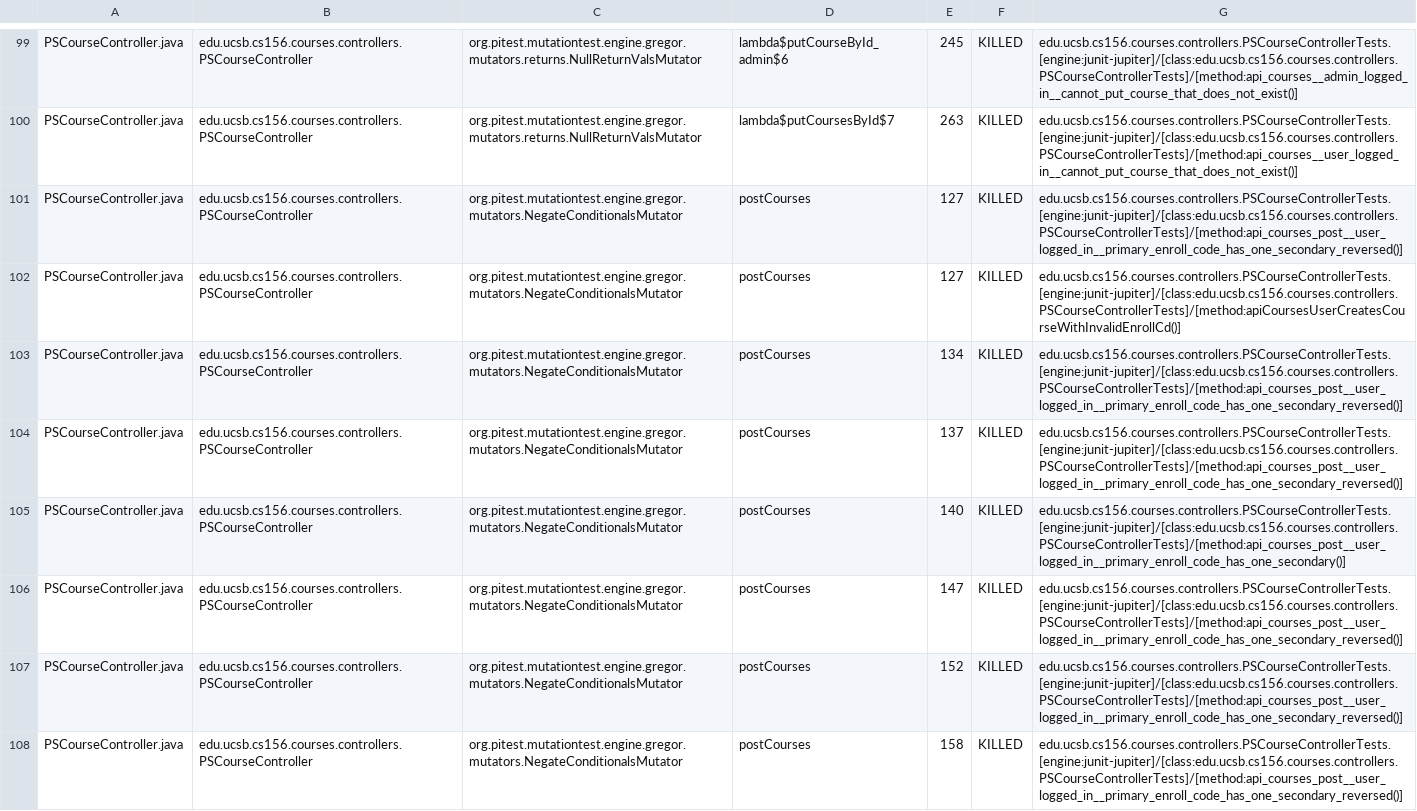
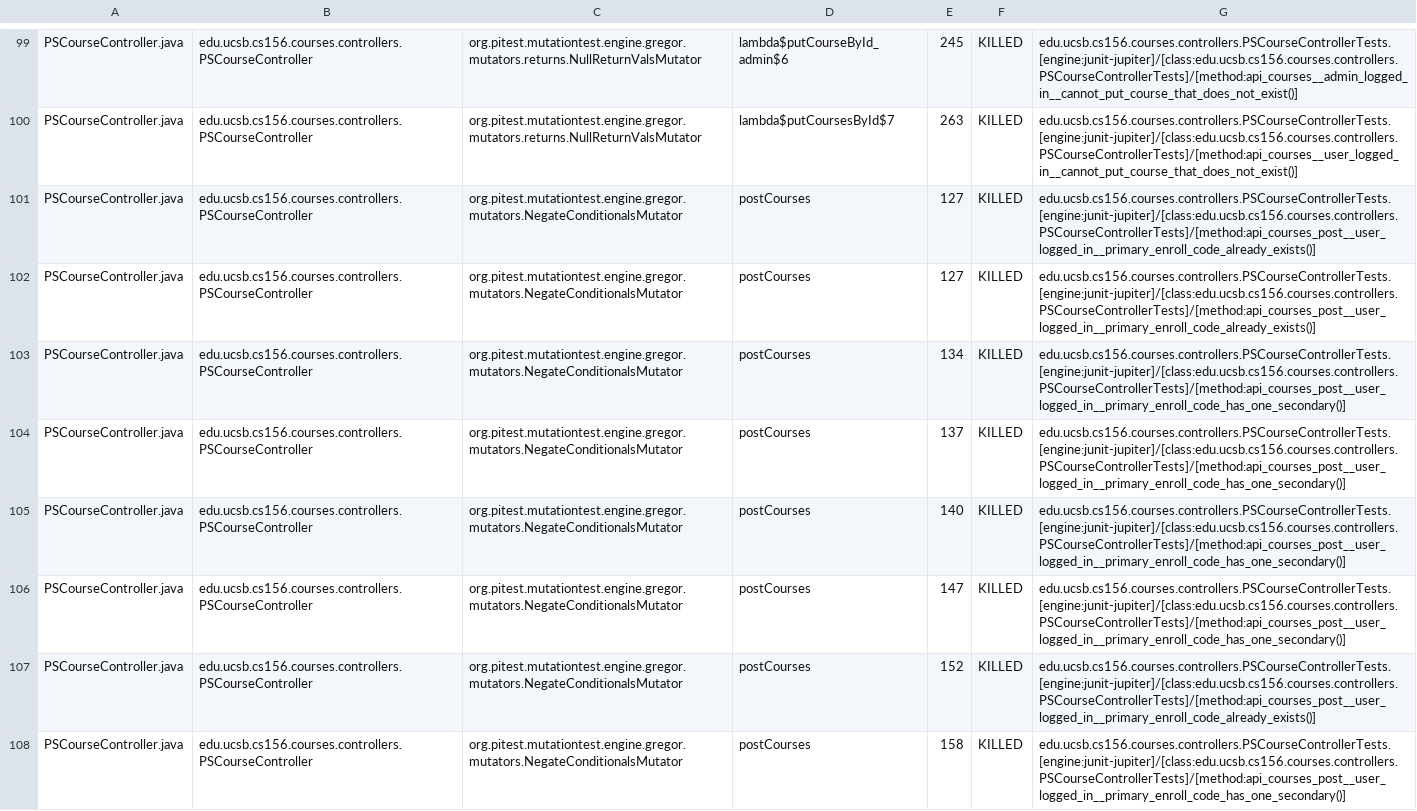
Before and after one commit to ucsb-cs156-s23/proj-courses-s23-7pm-4, a CSV file: prs/42/pitest/mutations.csv, drawn as a sheet; only a part is shown, gaps mark what is left out; the diff covers the shown part only; the diff names each change by its address in the sheet, - before the commit and + after, or states it on an @@ line.

Commit message:
Deploying to gh-pages from @ ucsb-cs156-s23/proj-courses-s23-7pm-4@97d34dc150a4b338f8e193f74f2fd11302771441 🚀

```diff
--- a/prs/42/pitest/mutations.csv
+++ b/prs/42/pitest/mutations.csv
-G101: edu.ucsb.cs156.courses.controllers.PSCourseControllerTests.[engine:junit-jupiter]/[class:edu.ucsb.cs156.courses.controllers.PSCourseControllerTests]/[method:api_courses_post__user_logged_in__primary_enroll_code_has_one_secondary_reversed()]
+G101: edu.ucsb.cs156.courses.controllers.PSCourseControllerTests.[engine:junit-jupiter]/[class:edu.ucsb.cs156.courses.controllers.PSCourseControllerTests]/[method:api_courses_post__user_logged_in__primary_enroll_code_already_exists()]
-G102: edu.ucsb.cs156.courses.controllers.PSCourseControllerTests.[engine:junit-jupiter]/[class:edu.ucsb.cs156.courses.controllers.PSCourseControllerTests]/[method:apiCoursesUserCreatesCourseWithInvalidEnrollCd()]
+G102: edu.ucsb.cs156.courses.controllers.PSCourseControllerTests.[engine:junit-jupiter]/[class:edu.ucsb.cs156.courses.controllers.PSCourseControllerTests]/[method:api_courses_post__user_logged_in__primary_enroll_code_already_exists()]
-G103:G104: edu.ucsb.cs156.courses.controllers.PSCourseControllerTests.[engine:junit-jupiter]/[class:edu.ucsb.cs156.courses.controllers.PSCourseControllerTests]/[method:api_courses_post__user_logged_in__primary_enroll_code_has_one_secondary_reversed()]
+G103:G104: edu.ucsb.cs156.courses.controllers.PSCourseControllerTests.[engine:junit-jupiter]/[class:edu.ucsb.cs156.courses.controllers.PSCourseControllerTests]/[method:api_courses_post__user_logged_in__primary_enroll_code_has_one_secondary()]
-G106: edu.ucsb.cs156.courses.controllers.PSCourseControllerTests.[engine:junit-jupiter]/[class:edu.ucsb.cs156.courses.controllers.PSCourseControllerTests]/[method:api_courses_post__user_logged_in__primary_enroll_code_has_one_secondary_reversed()]
+G106: edu.ucsb.cs156.courses.controllers.PSCourseControllerTests.[engine:junit-jupiter]/[class:edu.ucsb.cs156.courses.controllers.PSCourseControllerTests]/[method:api_courses_post__user_logged_in__primary_enroll_code_has_one_secondary()]
-G107: edu.ucsb.cs156.courses.controllers.PSCourseControllerTests.[engine:junit-jupiter]/[class:edu.ucsb.cs156.courses.controllers.PSCourseControllerTests]/[method:api_courses_post__user_logged_in__primary_enroll_code_has_one_secondary_reversed()]
+G107: edu.ucsb.cs156.courses.controllers.PSCourseControllerTests.[engine:junit-jupiter]/[class:edu.ucsb.cs156.courses.controllers.PSCourseControllerTests]/[method:api_courses_post__user_logged_in__primary_enroll_code_already_exists()]
-G108: edu.ucsb.cs156.courses.controllers.PSCourseControllerTests.[engine:junit-jupiter]/[class:edu.ucsb.cs156.courses.controllers.PSCourseControllerTests]/[method:api_courses_post__user_logged_in__primary_enroll_code_has_one_secondary_reversed()]
+G108: edu.ucsb.cs156.courses.controllers.PSCourseControllerTests.[engine:junit-jupiter]/[class:edu.ucsb.cs156.courses.controllers.PSCourseControllerTests]/[method:api_courses_post__user_logged_in__primary_enroll_code_has_one_secondary()]
```
Also changed, not shown: 70 edited cells elsewhere in this file, 39 other files.
